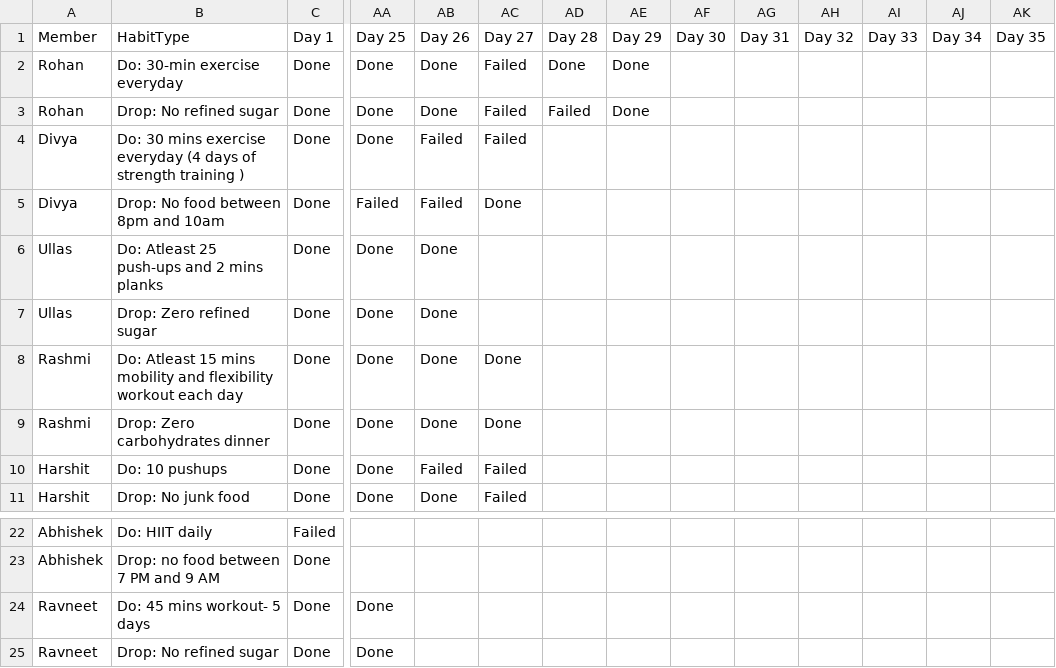
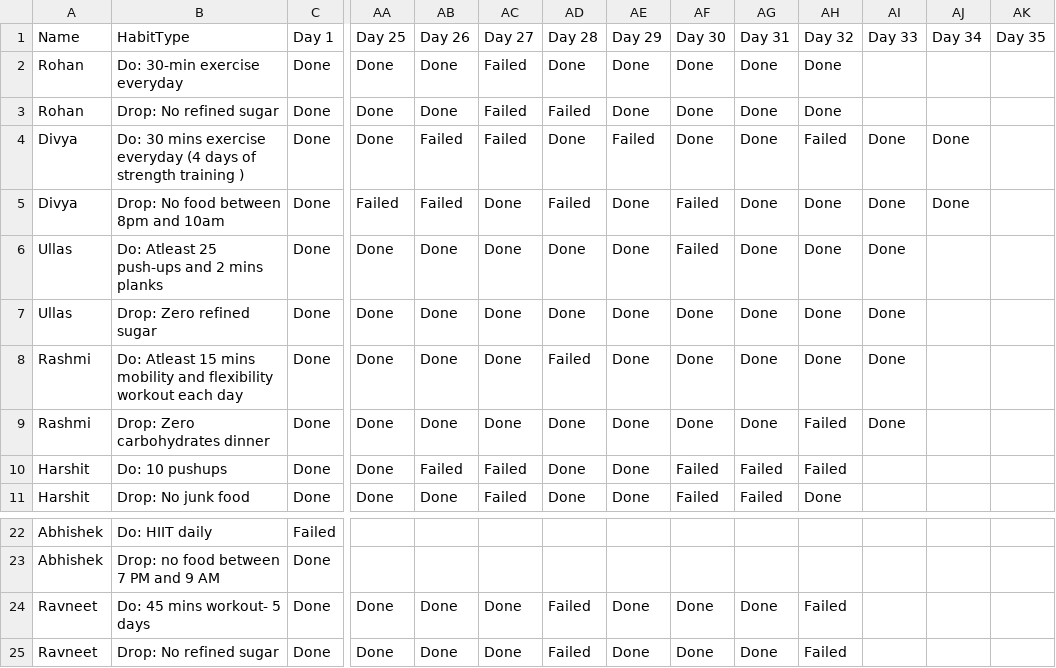
Before and after one commit to rohancnaidu/75day-waffle-tracker, a CSV file: data.csv, drawn as a sheet; only a part is shown, gaps mark what is left out; the diff covers the shown part only; the diff names each change by its address in the sheet, - before the commit and + after, or states it on an @@ line.

Commit message:
fix: resolve Google Sheets overwriting data loss bug and sync latest values

```diff
--- a/data.csv
+++ b/data.csv
-A1: Member
+A1: Name
-AF2:AF4: (empty)
+AF2:AF4: Done
-AG2:AG9: (empty)
+AG2:AG9: Done
-AH2:AH3: (empty)
+AH2:AH3: Done
-AD4: (empty)
+AD4: Done
-AE4: (empty)
+AE4: Failed
-AH4: (empty)
+AH4: Failed
-AI4:AI9: (empty)
+AI4:AI9: Done
-AJ4:AJ5: (empty)
+AJ4:AJ5: Done
-AD5: (empty)
+AD5: Failed
-AE5:AE11: (empty)
+AE5:AE11: Done
-AF5:AF6: (empty)
+AF5:AF6: Failed
-AH5:AH8: (empty)
+AH5:AH8: Done
-AC6:AC7: (empty)
+AC6:AC7: Done
-AD6:AD7: (empty)
+AD6:AD7: Done
-AF7:AF9: (empty)
+AF7:AF9: Done
-AD8: (empty)
+AD8: Failed
-AD9:AD11: (empty)
+AD9:AD11: Done
-AH9:AH10: (empty)
+AH9:AH10: Failed
-AF10:AF11: (empty)
+AF10:AF11: Failed
-AG10:AG11: (empty)
+AG10:AG11: Failed
-AH11: (empty)
+AH11: Done
-AB24:AB25: (empty)
+AB24:AB25: Done
-AC24:AC25: (empty)
+AC24:AC25: Done
-AD24:AD25: (empty)
+AD24:AD25: Failed
-AE24:AE25: (empty)
+AE24:AE25: Done
-AF24:AF25: (empty)
+AF24:AF25: Done
-AG24:AG25: (empty)
+AG24:AG25: Done
-AH24:AH25: (empty)
+AH24:AH25: Failed
```
Also changed, not shown: 24 edited cells elsewhere in this file, missions.csv, 1 other file.
